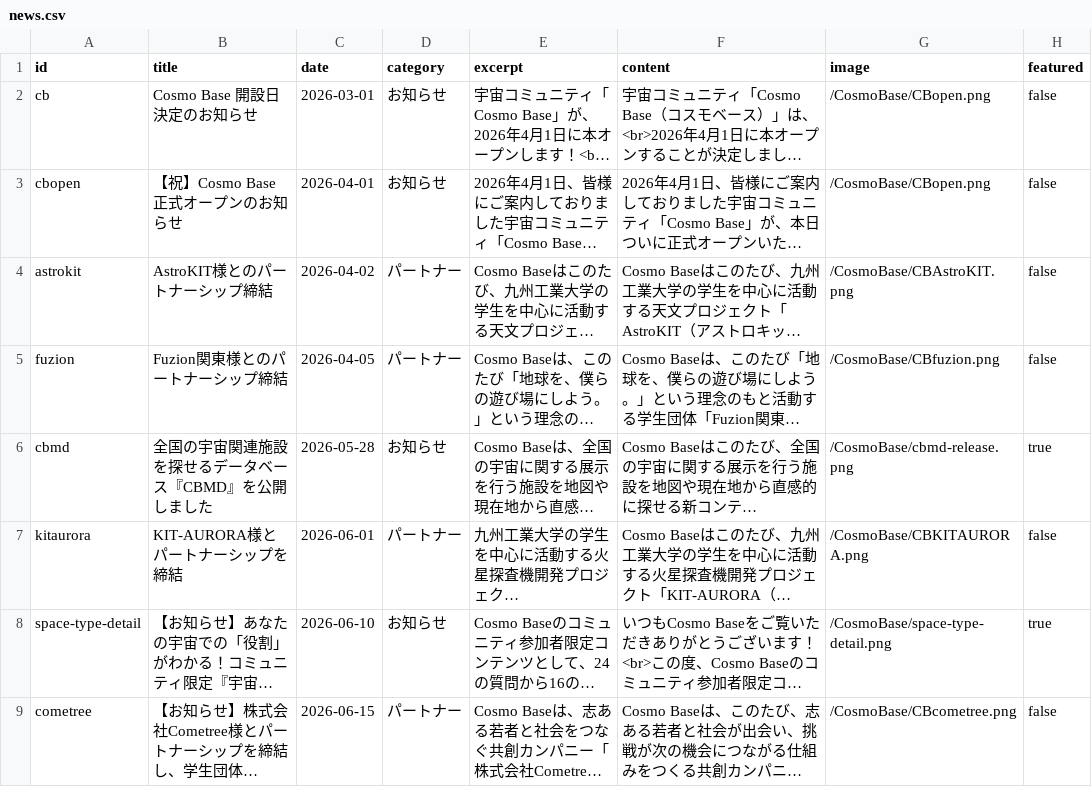
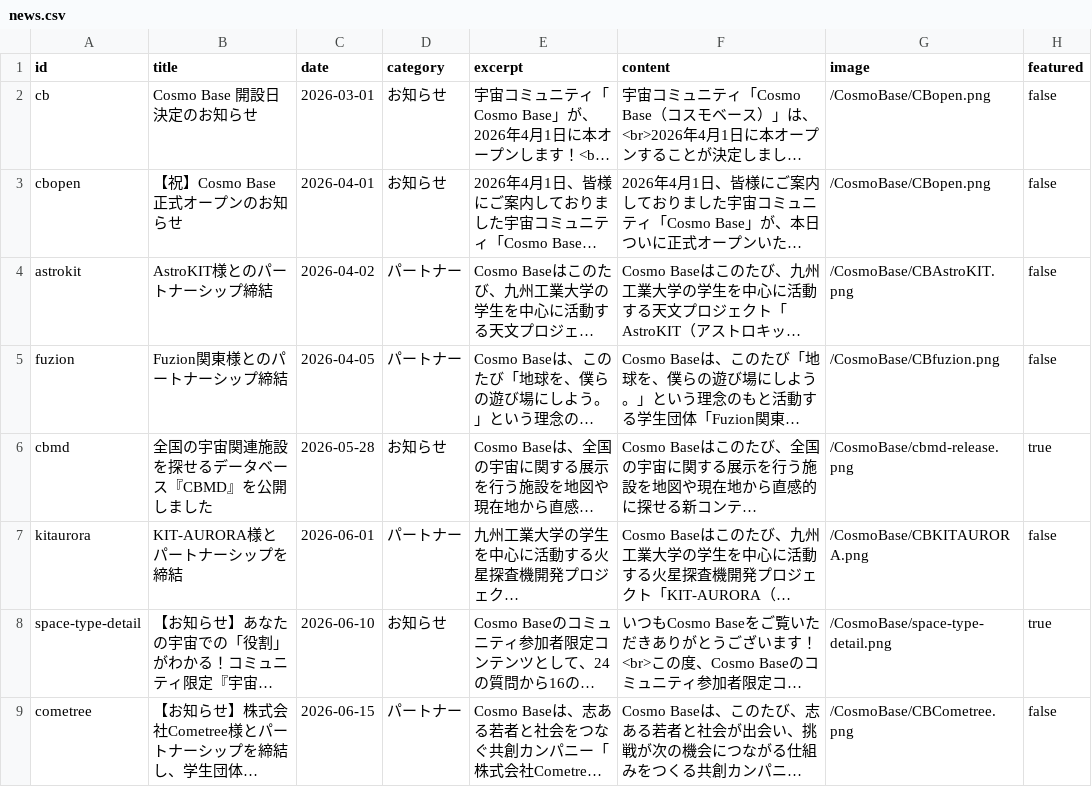
Before and after one commit to FSIFofficial/CosmoBase, a CSV file: data/news.csv, drawn as a sheet; long unchanged cells end in …; the diff names each change by its address in the sheet, - before the commit and + after, or states it on an @@ line.

Commit message:
Update news.csv

```diff
--- a/data/news.csv
+++ b/data/news.csv
-G9 (image): /CosmoBase/CBcometree.png
+G9 (image): /CosmoBase/CBCometree.png
```
